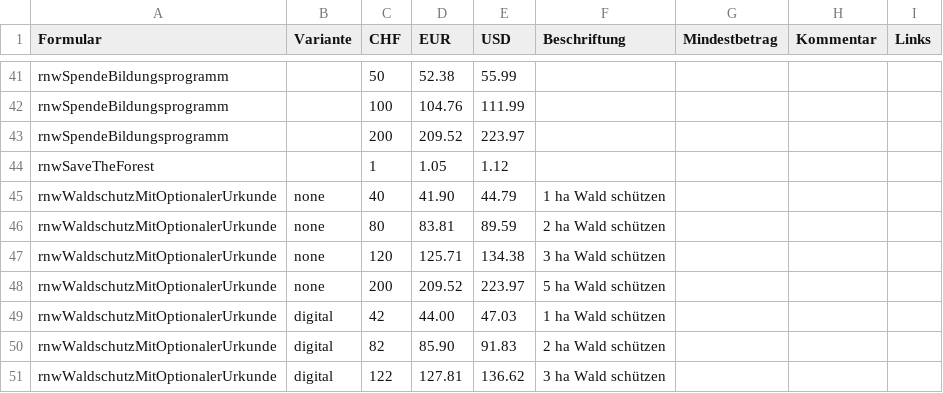
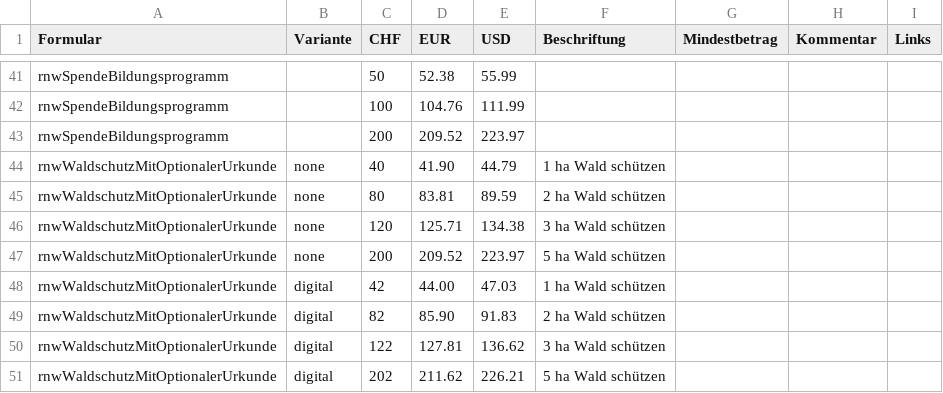
Before and after one commit to b2bw/raisenow, a CSV file: pricing.csv, drawn as a sheet; only a part is shown, gaps mark what is left out; the shorter side is filled out with more unchanged rows.

```diff
--- a/pricing.csv
+++ b/pricing.csv
@@ -43,3 +43,2 @@ rnwSpendeBildungsprogramm,,100,104.76,111.99,,,,
 rnwSpendeBildungsprogramm,,200,209.52,223.97,,,,
-rnwSaveTheForest,,1,1.05,1.12,,,,
 rnwWaldschutzMitOptionalerUrkunde,none,40,41.90,44.79,1 ha Wald schützen,,,
```
Also changed, not shown: 3 other files.
